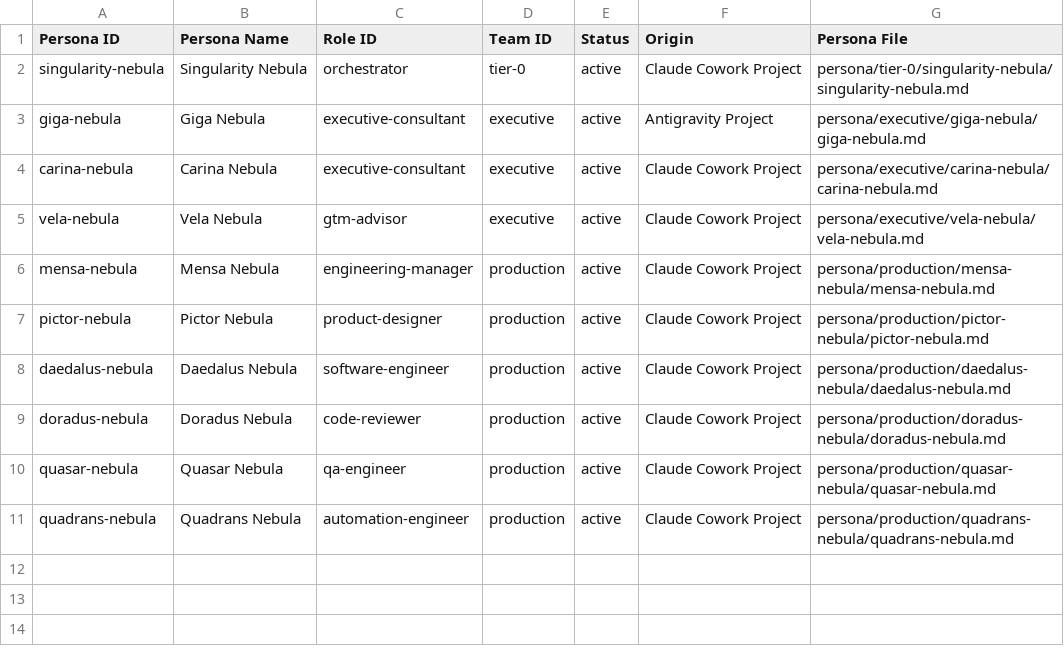
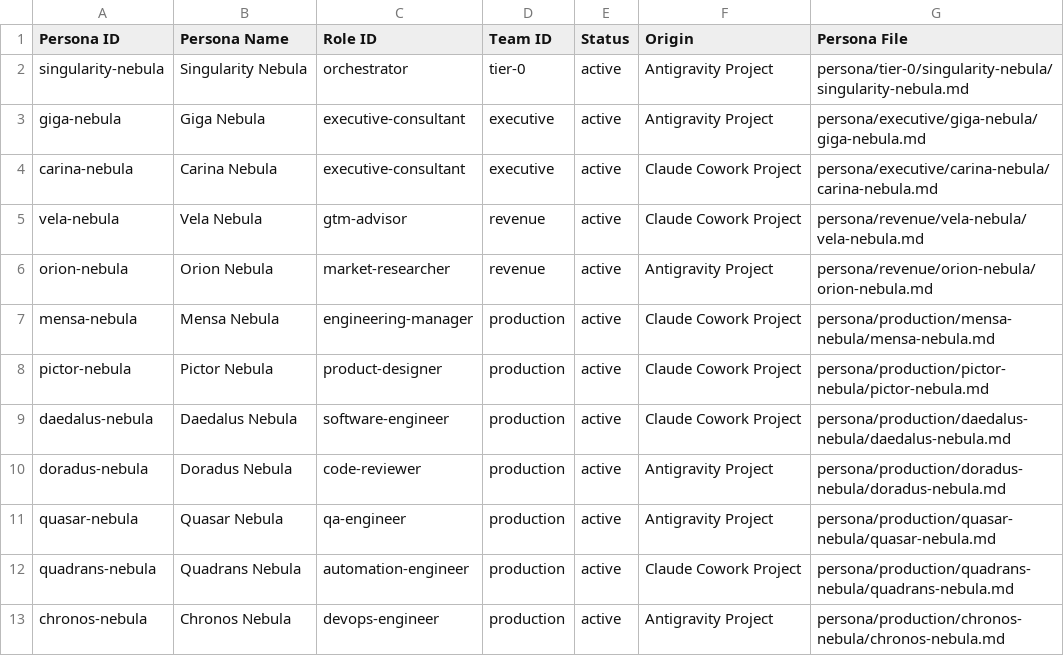
Before and after one commit to luminous-nebula/agentflow-nebula, a CSV file: database/persona/persona.csv, drawn as a sheet.

```diff
--- a/database/persona/persona.csv
+++ b/database/persona/persona.csv
@@ -1,6 +1,7 @@
 Persona ID,Persona Name,Role ID,Team ID,Status,Origin,Persona File
-singularity-nebula,Singularity Nebula,orchestrator,tier-0,active,Claude Cowork Project,persona/tier-0/singularity-nebula/singularity-nebula.md
+singularity-nebula,Singularity Nebula,orchestrator,tier-0,active,Antigravity Project,persona/tier-0/singularity-nebula/singularity-nebula.md
 giga-nebula,Giga Nebula,executive-consultant,executive,active,Antigravity Project,persona/executive/giga-nebula/giga-nebula.md
 carina-nebula,Carina Nebula,executive-consultant,executive,active,Claude Cowork Project,persona/executive/carina-nebula/carina-nebula.md
-vela-nebula,Vela Nebula,gtm-advisor,executive,active,Claude Cowork Project,persona/executive/vela-nebula/vela-nebula.md
+vela-nebula,Vela Nebula,gtm-advisor,revenue,active,Claude Cowork Project,persona/revenue/vela-nebula/vela-nebula.md
+orion-nebula,Orion Nebula,market-researcher,revenue,active,Antigravity Project,persona/revenue/orion-nebula/orion-nebula.md
 mensa-nebula,Mensa Nebula,engineering-manager,production,active,Claude Cowork Project,persona/production/mensa-nebula/mensa-nebula.md
@@ -8,4 +9,5 @@ pictor-nebula,Pictor Nebula,product-designer,production,active,Claude Cowork Pro
 daedalus-nebula,Daedalus Nebula,software-engineer,production,active,Claude Cowork Project,persona/production/daedalus-nebula/daedalus-nebula.md
-doradus-nebula,Doradus Nebula,code-reviewer,production,active,Claude Cowork Project,persona/production/doradus-nebula/doradus-nebula.md
-quasar-nebula,Quasar Nebula,qa-engineer,production,active,Claude Cowork Project,persona/production/quasar-nebula/quasar-nebula.md
+doradus-nebula,Doradus Nebula,code-reviewer,production,active,Antigravity Project,persona/production/doradus-nebula/doradus-nebula.md
+quasar-nebula,Quasar Nebula,qa-engineer,production,active,Antigravity Project,persona/production/quasar-nebula/quasar-nebula.md
 quadrans-nebula,Quadrans Nebula,automation-engineer,production,active,Claude Cowork Project,persona/production/quadrans-nebula/quadrans-nebula.md
+chronos-nebula,Chronos Nebula,devops-engineer,production,active,Antigravity Project,persona/production/chronos-nebula/chronos-nebula.md
```
Also changed, not shown: database/persona/role.csv, database/prompt-helper/prompt-helper.csv, 12 other files.
